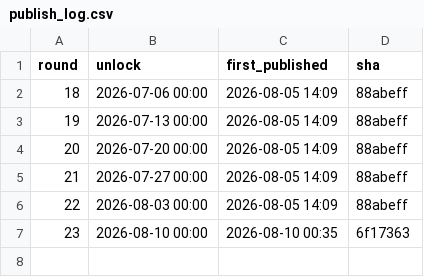
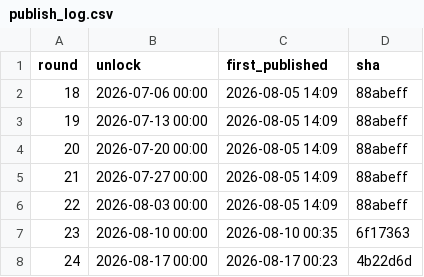
Before and after one commit to Mr-XMS/nrl-model, a CSV file: docs/publish_log.csv, drawn as a sheet; the diff names each change by its address in the sheet, - before the commit and + after, or states it on an @@ line.

```diff
--- a/docs/publish_log.csv
+++ b/docs/publish_log.csv
+row 8: 24 | 2026-08-17 00:00 | 2026-08-17 00:23 | 4b22d6d
```
Also changed, not shown: 11 other files.
